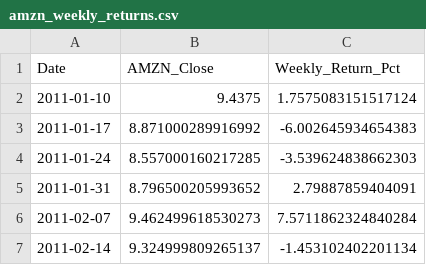
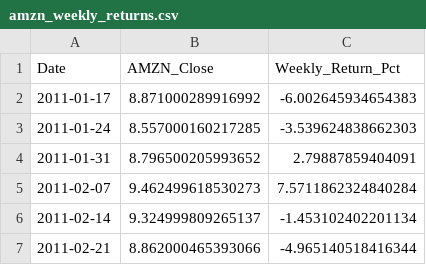
Before and after one commit to noahkrem/stock-sentiment-classifier, a CSV file: data/raw/amzn_weekly_returns.csv, drawn as a sheet; only a part is shown; the shorter side is filled out with more unchanged rows.

Commit message:
Remove unnecessary first line

```diff
--- a/data/raw/amzn_weekly_returns.csv
+++ b/data/raw/amzn_weekly_returns.csv
@@ -1,3 +1,2 @@
 Date,AMZN_Close,Weekly_Return_Pct
-2011-01-10,9.4375,1.7575083151517124
 2011-01-17,8.871000289916992,-6.002645934654383
```
